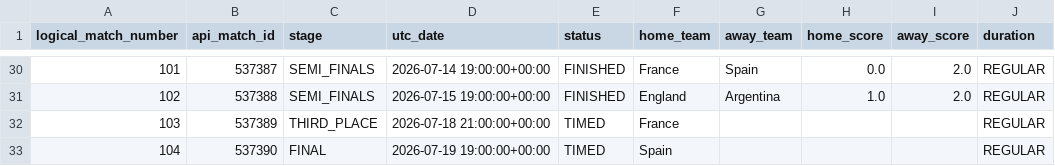
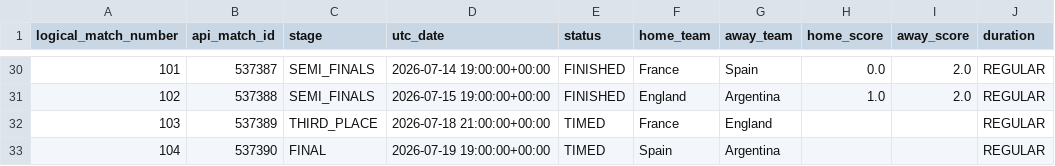
Before and after one commit to hayalows/cupmarket-2026, a CSV file: data/knockout_progress_latest.csv, drawn as a sheet; only a part is shown, gaps mark what is left out; the diff names each change by its address in the sheet, - before the commit and + after, or states it on an @@ line.

```diff
--- a/data/knockout_progress_latest.csv
+++ b/data/knockout_progress_latest.csv
-G32 (away_team): (empty)
+G32 (away_team): England
-G33 (away_team): (empty)
+G33 (away_team): Argentina
```
Also changed, not shown: data/adaptive_ratings_latest.csv, data/market_movements_latest.csv, 16 other files.
